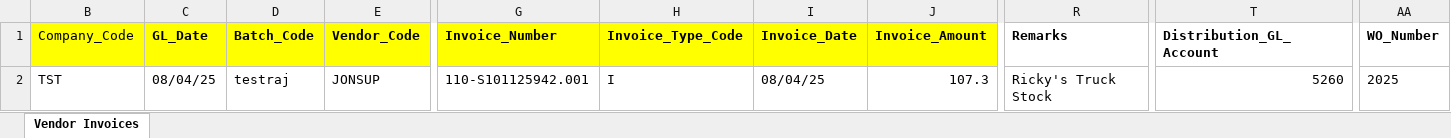
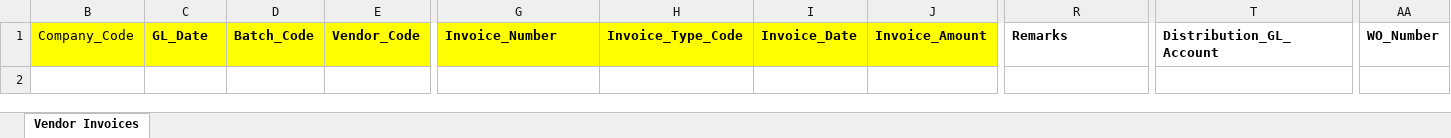
Before and after one commit to RajTandel2511/Invoice_Parser, an Excel workbook: process/outputs/excel_files/APInvoicesImport1.xlsx, sheet Vendor Invoices, drawn as a sheet; only a part is shown, gaps mark what is left out; values as stored, in another font and other column widths than the file's, no borders; table styles not drawn; rows hold the shown columns only; the diff names each change by its address in the sheet, - before the commit and + after, or states it on an @@ line.

```diff
--- a/process/outputs/excel_files/APInvoicesImport1.xlsx (sheet Vendor Invoices)
+++ b/process/outputs/excel_files/APInvoicesImport1.xlsx (sheet Vendor Invoices)
-row 2: TST | 08/04/25 | testraj | JONSUP | 110-S101125942.001 | I | 08/04/25 | 107.3 | Ricky's Truck Stock | 5260 | 2025
```
Also changed, not shown: process/outputs/excel_files/final_invoice_data.xlsx, 17 other files.
